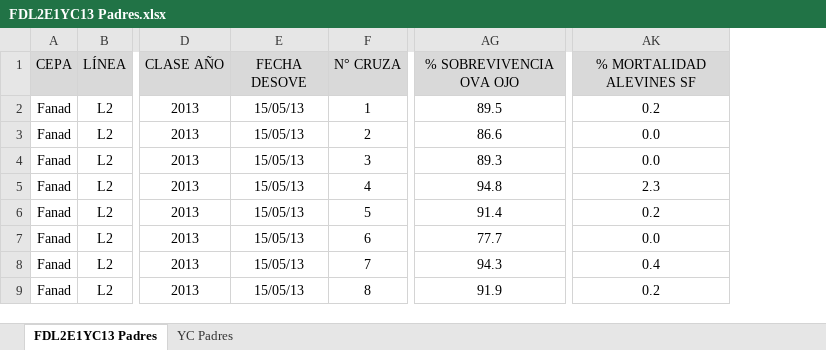
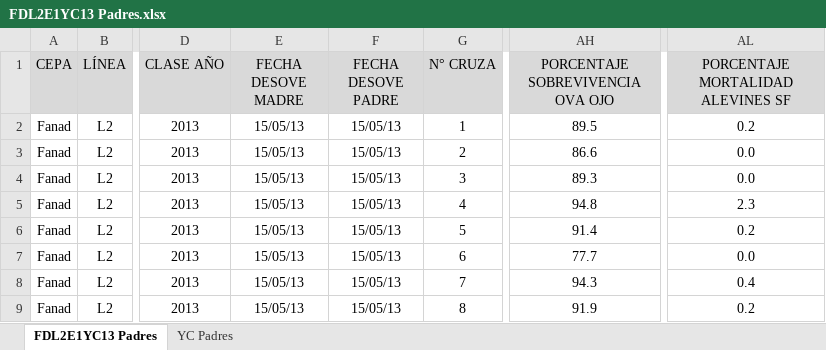
Before and after one commit to JaquelineFloresS/Tarea_DBT845, an Excel workbook: Datos/FDL2E1YC13 Padres.xlsx, sheet FDL2E1YC13 Padres, drawn as a sheet; only a part is shown, gaps mark what is left out; values as stored, in another font and other column widths than the file's, no borders; conditional formats not drawn; addresses are those after the commit; the diff names each change by its address in the sheet, - before the commit and + after, or states it on an @@ line.

Commit message:
Modificacion excel

```diff
--- a/Datos/FDL2E1YC13 Padres.xlsx (sheet FDL2E1YC13 Padres)
+++ b/Datos/FDL2E1YC13 Padres.xlsx (sheet FDL2E1YC13 Padres)
+column F (FECHA DESOVE PADRE), rows 2-9: all 15/05/13
-E1: FECHA DESOVE
+E1: FECHA DESOVE MADRE
-AH1: % SOBREVIVENCIA OVA OJO
+AH1: PORCENTAJE SOBREVIVENCIA OVA OJO
-AL1: % MORTALIDAD ALEVINES SF
+AL1: PORCENTAJE MORTALIDAD ALEVINES SF
```
Also changed, not shown: formulas that keep their value, Datos/FDL2E1YC10 Padres.xlsx, 2 other files.
